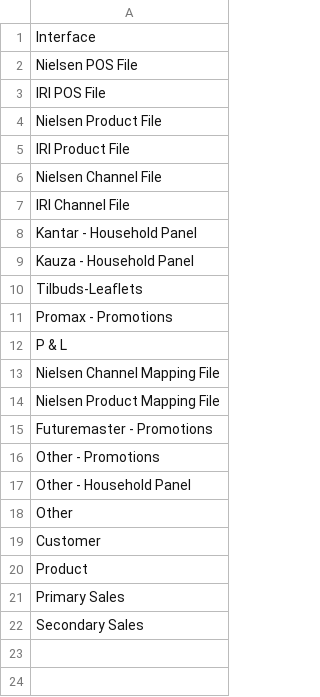
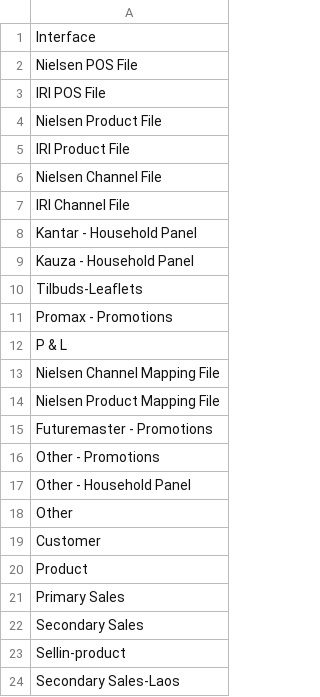
Before and after one commit to ashwitsahu15/Test, a TSV file: interface.tsv, drawn as a sheet.

Commit message:
Update interface.tsv

```diff
--- a/interface.tsv
+++ b/interface.tsv
@@ -22 +22,3 @@ Primary Sales
 Secondary Sales
+Sellin-product
+Secondary Sales-Laos
```
